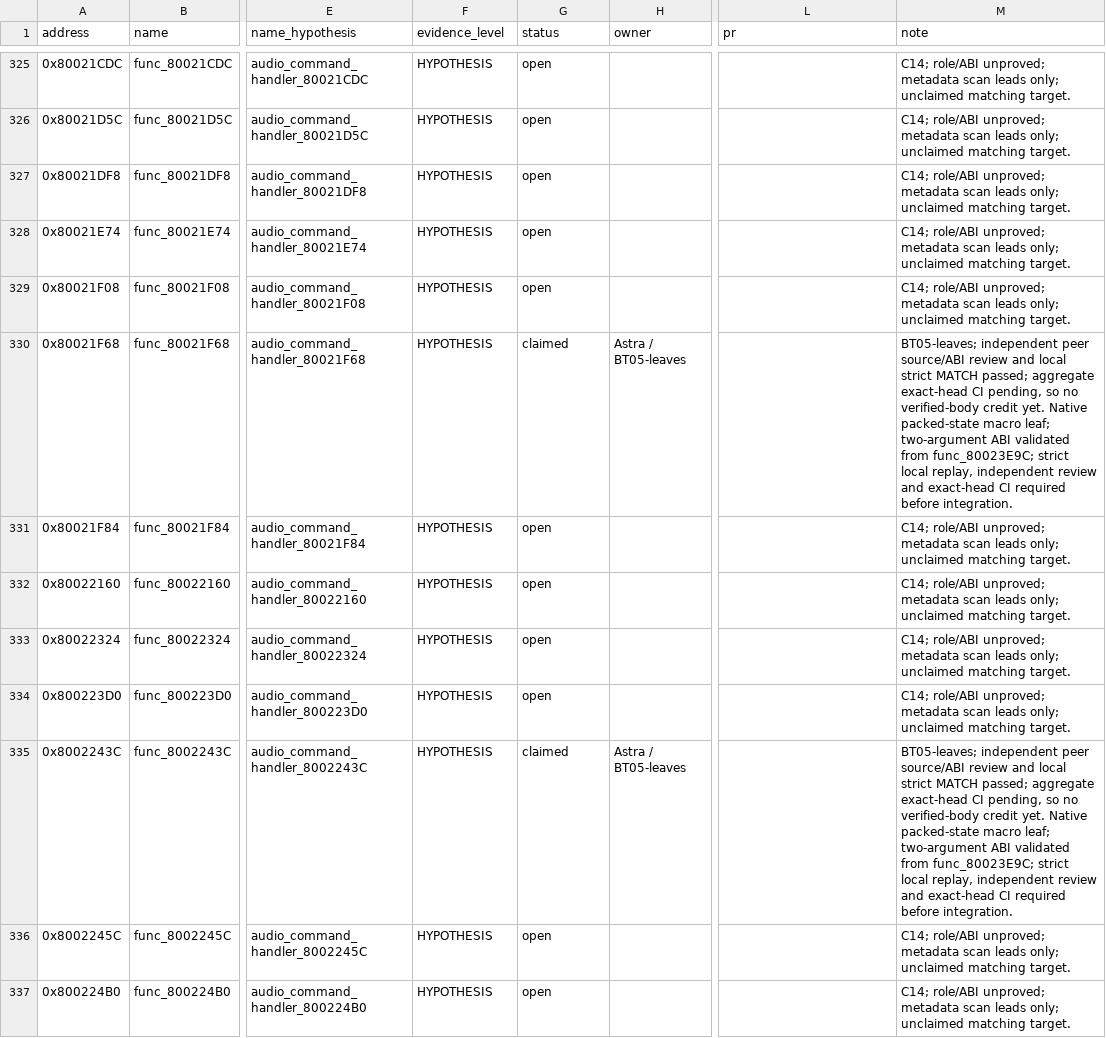
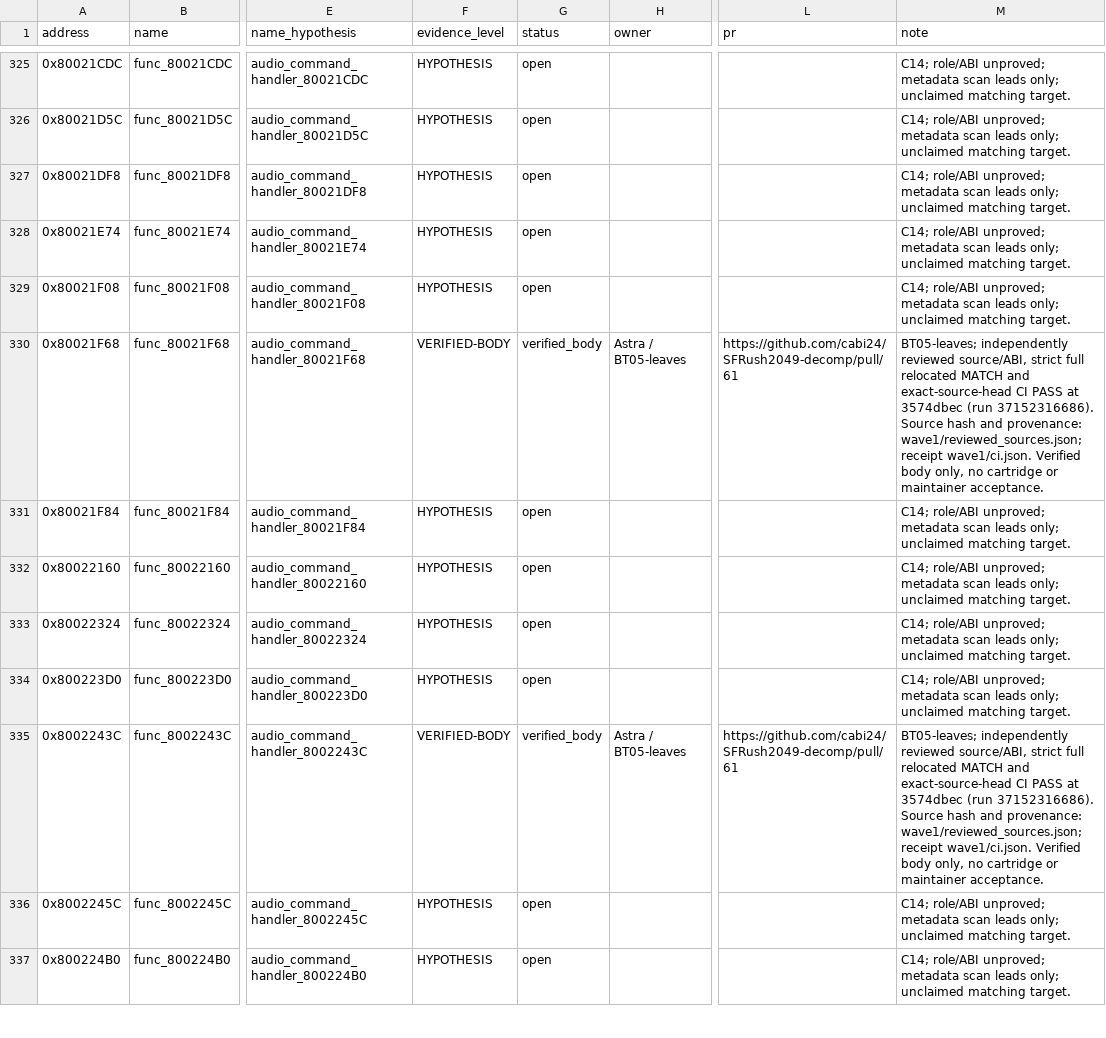
Before and after one commit to cabi24/SFRush2049-decomp, a CSV file: cloud/work/boot_tail/STATUS.csv, drawn as a sheet; only a part is shown, gaps mark what is left out; the diff covers the shown part only; the diff names each change by its address in the sheet, - before the commit and + after, or states it on an @@ line.

Commit message:
Record passing source-head CI and verified boot-tail ledger without handoff changes

```diff
--- a/cloud/work/boot_tail/STATUS.csv
+++ b/cloud/work/boot_tail/STATUS.csv
-F330 (evidence_level): HYPOTHESIS
+F330 (evidence_level): VERIFIED-BODY
-G330 (status): claimed
+G330 (status): verified_body
-L330 (pr): (empty)
+L330 (pr): https://github.com/cabi24/SFRush2049-decomp/pull/61
-M330 (note): BT05-leaves; independent peer source/ABI review and local strict MATCH passed; aggregate exact-head CI pending, so no verified-body credit yet. Native packed-state macro leaf; two-argument ABI validated from func_80023E9C; strict local replay, independent review and exact-head CI required before integration.
+M330 (note): BT05-leaves; independently reviewed source/ABI, strict full relocated MATCH and exact-source-head CI PASS at 3574dbec (run 37152316686). Source hash and provenance: wave1/reviewed_sources.json; receipt wave1/ci.json. Verified body only, no cartridge or maintainer acceptance.
-F335 (evidence_level): HYPOTHESIS
+F335 (evidence_level): VERIFIED-BODY
-G335 (status): claimed
+G335 (status): verified_body
-L335 (pr): (empty)
+L335 (pr): https://github.com/cabi24/SFRush2049-decomp/pull/61
-M335 (note): BT05-leaves; independent peer source/ABI review and local strict MATCH passed; aggregate exact-head CI pending, so no verified-body credit yet. Native packed-state macro leaf; two-argument ABI validated from func_80023E9C; strict local replay, independent review and exact-head CI required before integration.
+M335 (note): BT05-leaves; independently reviewed source/ABI, strict full relocated MATCH and exact-source-head CI PASS at 3574dbec (run 37152316686). Source hash and provenance: wave1/reviewed_sources.json; receipt wave1/ci.json. Verified body only, no cartridge or maintainer acceptance.
```
Also changed, not shown: 168 edited cells elsewhere in this file, 8 other files.
